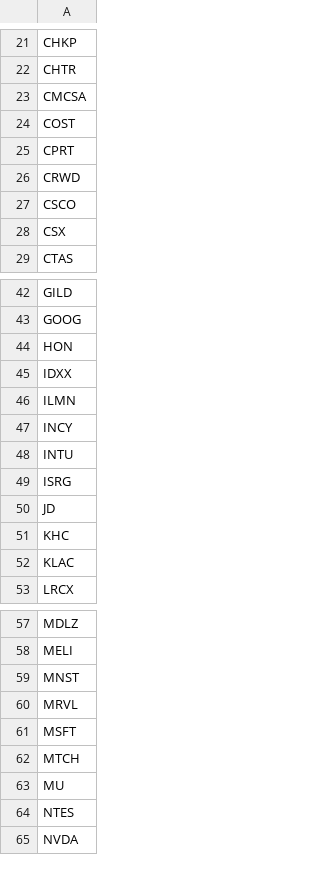
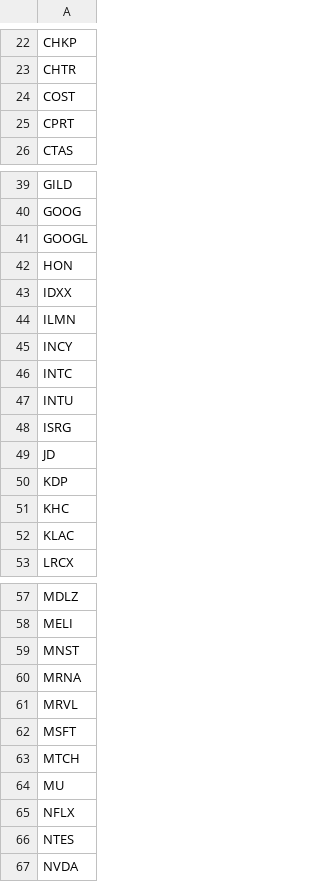
Before and after one commit to axyan/nasdaq-100-companies, a CSV file: data/nasdaq100_symbols.csv, drawn as a sheet; only a part is shown, gaps mark what is left out; the diff covers the shown part only.

```diff
--- a/data/nasdaq100_symbols.csv
+++ b/data/nasdaq100_symbols.csv
@@ -22,8 +23,4 @@ CHKP
 CHTR
-CMCSA
 COST
 CPRT
-CRWD
-CSCO
-CSX
 CTAS
@@ -43,2 +40,3 @@ GILD
 GOOG
+GOOGL
 HON
@@ -47,2 +45,3 @@ ILMN
 INCY
+INTC
 INTU
@@ -50,2 +49,3 @@ ISRG
 JD
+KDP
 KHC
@@ -59,2 +59,3 @@ MELI
 MNST
+MRNA
 MRVL
@@ -63,2 +64,3 @@ MTCH
 MU
+NFLX
 NTES
```
Also changed, not shown: 2 added rows and 2 removed rows elsewhere in this file, data/nasdaq100_constituents.csv.
